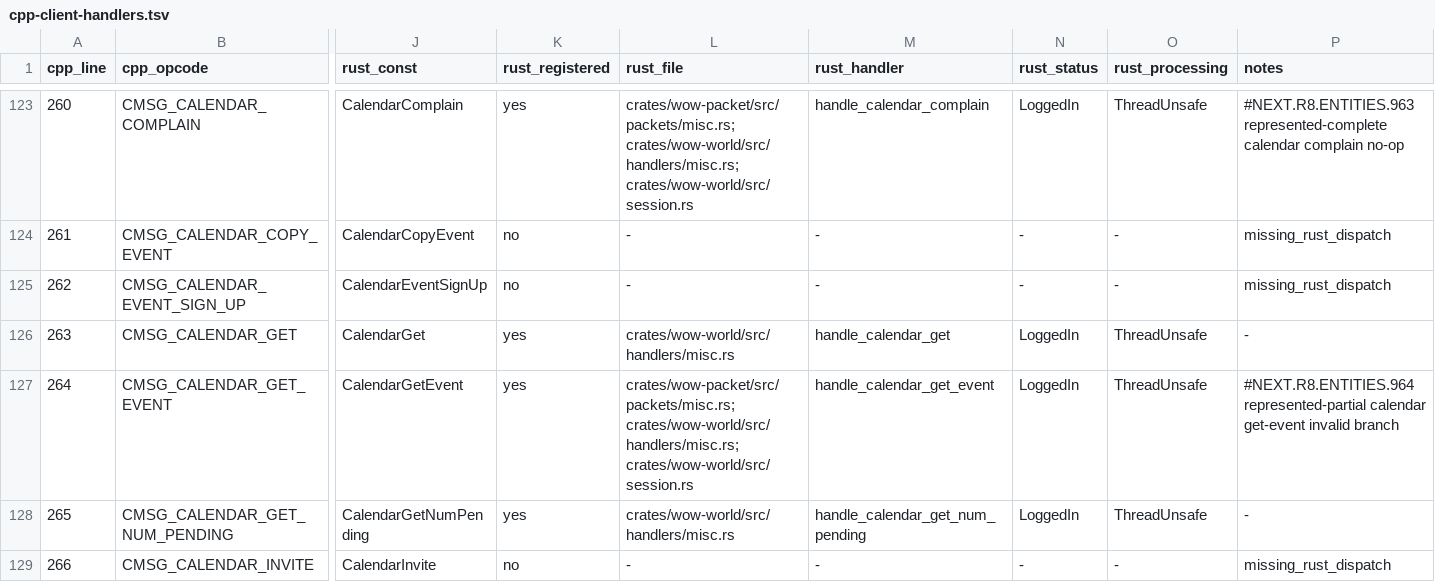
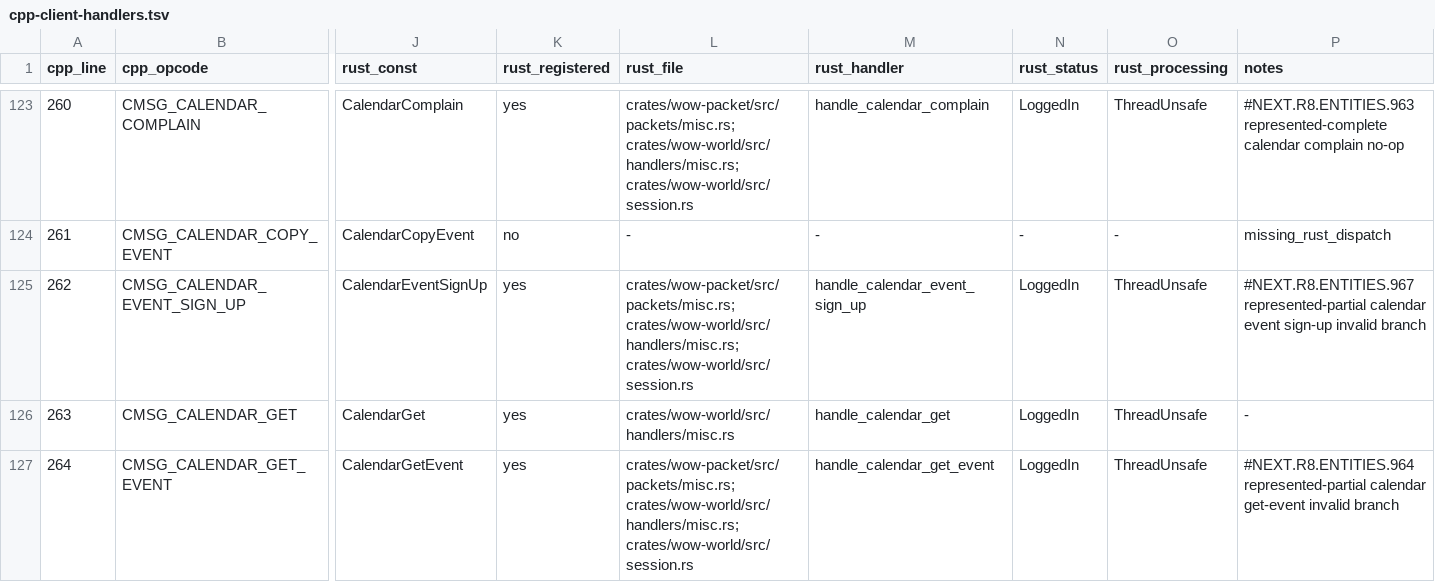
Before and after one commit to alseif0x/rustycore, a TSV file: docs/migration/inventory/cpp-client-handlers.tsv, drawn as a sheet; only a part is shown, gaps mark what is left out; the shorter side is filled out with more unchanged rows; the diff names each change by its address in the sheet, - before the commit and + after, or states it on an @@ line.

Commit message:
Handle represented calendar event sign up

```diff
--- a/docs/migration/inventory/cpp-client-handlers.tsv
+++ b/docs/migration/inventory/cpp-client-handlers.tsv
-K125 (rust_registered): no
+K125 (rust_registered): yes
-L125 (rust_file): -
+L125 (rust_file): crates/wow-packet/src/packets/misc.rs; crates/wow-world/src/handlers/misc.rs; crates/wow-world/src/session.rs
-M125 (rust_handler): -
+M125 (rust_handler): handle_calendar_event_sign_up
-N125 (rust_status): -
+N125 (rust_status): LoggedIn
-O125 (rust_processing): -
+O125 (rust_processing): ThreadUnsafe
-P125 (notes): missing_rust_dispatch
+P125 (notes): #NEXT.R8.ENTITIES.967 represented-partial calendar event sign-up invalid branch
```
Also changed, not shown: docs/migration/inventory/r3-opcodes-registry.tsv, 8 other files.
